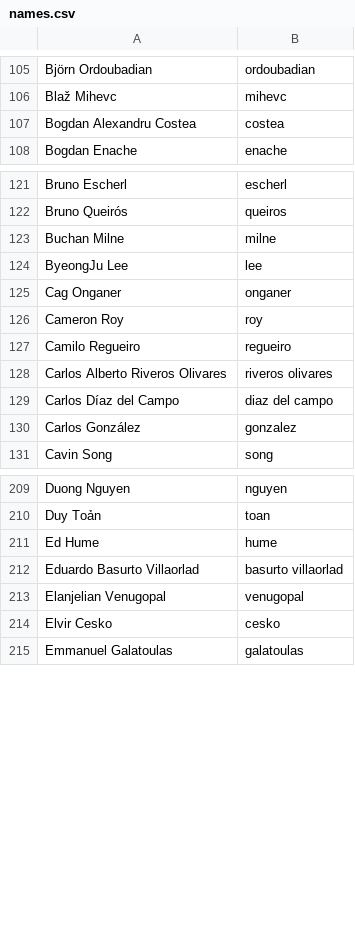
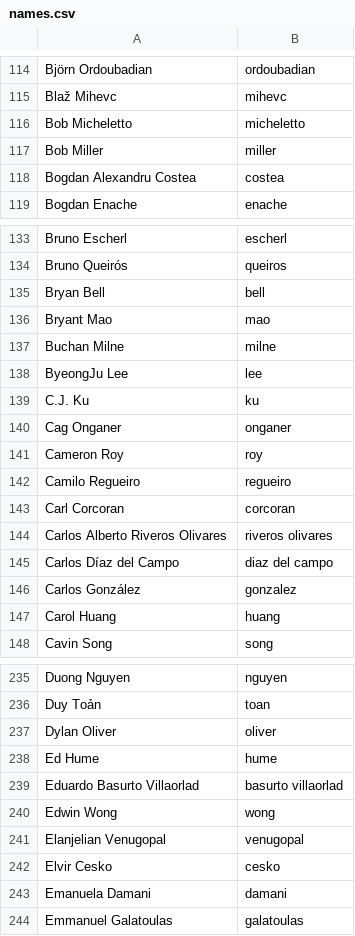
Before and after one commit to twse/random-stuff, a CSV file: names.csv, drawn as a sheet; only a part is shown, gaps mark what is left out; the diff covers the shown part only; the diff names each change by its address in the sheet, - before the commit and + after, or states it on an @@ line.

```diff
--- a/names.csv
+++ b/names.csv
+row 116: Bob Micheletto | micheletto
+row 117: Bob Miller | miller
+row 135: Bryan Bell | bell
+row 136: Bryant Mao | mao
+row 139: C.J. Ku | ku
+row 143: Carl Corcoran | corcoran
+row 147: Carol Huang | huang
+row 237: Dylan Oliver | oliver
+row 240: Edwin Wong | wong
+row 243: Emanuela Damani | damani
```
Also changed, not shown: 84 added rows, 1 removed row, 1 moved row and 1 edited cell elsewhere in this file.
